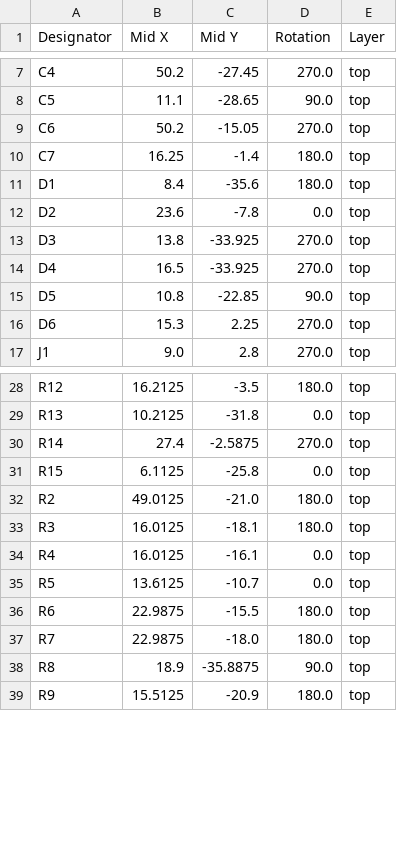
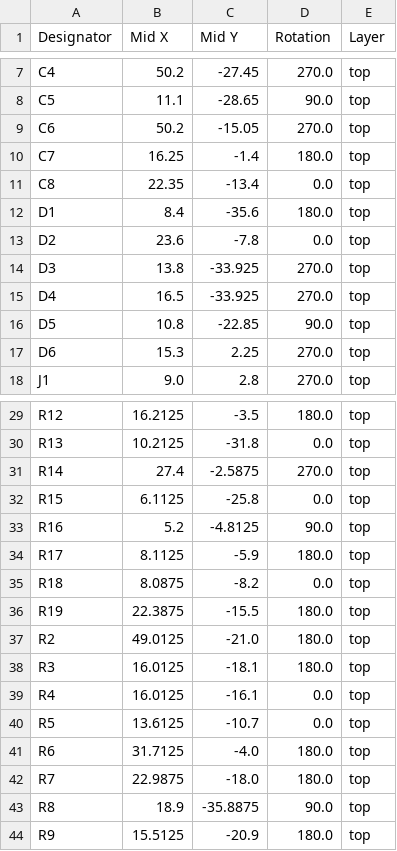
Before and after one commit to machadoleonardo94/lux-et-tenebris, a CSV file: Hardware/lux-et-portabilis-V2/production/positions.csv, drawn as a sheet; only a part is shown, gaps mark what is left out.

Commit message:
Added ADC reading to Portabilis V2
Plus board render
Changed Status LED pin to GPIO10

```diff
--- a/Hardware/lux-et-portabilis-V2/production/positions.csv
+++ b/Hardware/lux-et-portabilis-V2/production/positions.csv
@@ -10,2 +10,3 @@ C6,50.2,-15.05,270.0,top
 C7,16.25,-1.4,180.0,top
+C8,22.35,-13.4,0.0,top
 D1,8.4,-35.6,180.0,top
@@ -31,2 +32,6 @@ R14,27.4,-2.5875,270.0,top
 R15,6.1125,-25.8,0.0,top
+R16,5.2,-4.8125,90.0,top
+R17,8.1125,-5.9,180.0,top
+R18,8.0875,-8.2,0.0,top
+R19,22.3875,-15.5,180.0,top
 R2,49.0125,-21.0,180.0,top
@@ -35,3 +40,3 @@ R4,16.0125,-16.1,0.0,top
 R5,13.6125,-10.7,0.0,top
-R6,22.9875,-15.5,180.0,top
+R6,31.7125,-4.0,180.0,top
 R7,22.9875,-18.0,180.0,top
```
Also changed, not shown: Hardware/lux-et-portabilis-V2/production/bom.csv, Hardware/lux-et-portabilis-V2/production/designators.csv, 8 other files.
